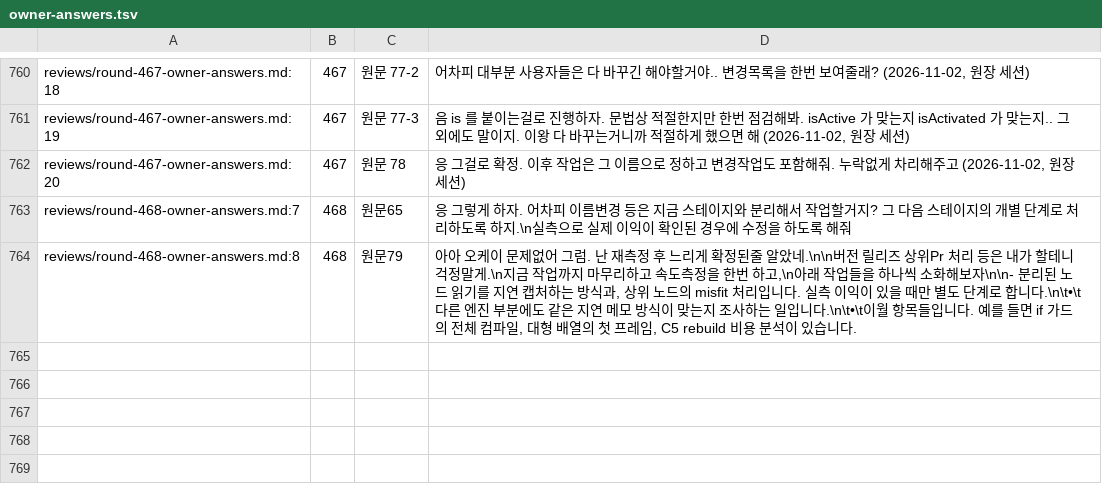
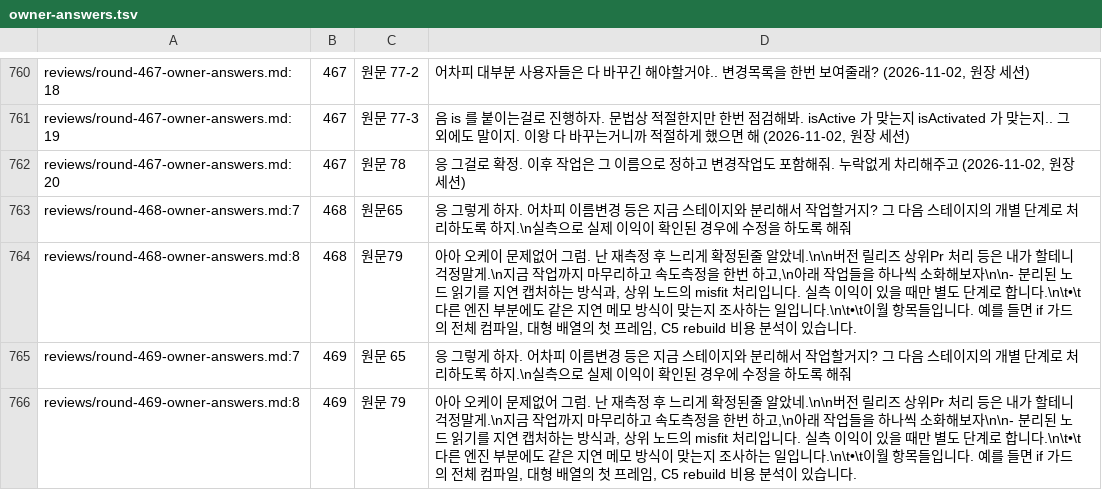
Before and after one commit to vincent-kk/albatrion, a TSV file: packages/canard/schema-form/architecture/ledger/checks/owner-answers.tsv, drawn as a sheet; only a part is shown, gaps mark what is left out.

Commit message:
docs(schema-form): define measured merged routing and child error snapshot contracts

```diff
--- a/packages/canard/schema-form/architecture/ledger/checks/owner-answers.tsv
+++ b/packages/canard/schema-form/architecture/ledger/checks/owner-answers.tsv
@@ -775 +775,3 @@ reviews/round-468-owner-answers.md:7	468	원문65	"응 그렇게 하자. 어차
 reviews/round-468-owner-answers.md:8	468	원문79	"아아 오케이 문제없어 그럼. 난 재측정 후 느리게 확정된줄 알았네.\n\n버전 릴리즈 상위Pr 처리 등은 내가 할테니 걱정말게.\n지금 작업까지 마무리하고 속도측정을 한번 하고,\n아래 작업들을 하나씩 소화해보자\n\n- 분리된 노드 읽기를 지연 캡처하는 방식과, 상위 노드의 misfit 처리입니다. 실측 이익이 있을 때만 별도 단계로 합니다.\n\t•\t다른 엔진 부분에도 같은 지연 메모 방식이 맞는지 조사하는 일입니다.\n\t•\t이월 항목들입니다. 예를 들면 if 가드의 전체 컴파일, 대형 배열의 첫 프레임, C5 rebuild 비용 분석이 있습니다."
+reviews/round-469-owner-answers.md:7	469	원문 65	"응 그렇게 하자. 어차피 이름변경 등은 지금 스테이지와 분리해서 작업할거지? 그 다음 스테이지의 개별 단계로 처리하도록 하지.\n실측으로 실제 이익이 확인된 경우에 수정을 하도록 해줘"
+reviews/round-469-owner-answers.md:8	469	원문 79	"아아 오케이 문제없어 그럼. 난 재측정 후 느리게 확정된줄 알았네.\n\n버전 릴리즈 상위Pr 처리 등은 내가 할테니 걱정말게.\n지금 작업까지 마무리하고 속도측정을 한번 하고,\n아래 작업들을 하나씩 소화해보자\n\n- 분리된 노드 읽기를 지연 캡처하는 방식과, 상위 노드의 misfit 처리입니다. 실측 이익이 있을 때만 별도 단계로 합니다.\n\t•\t다른 엔진 부분에도 같은 지연 메모 방식이 맞는지 조사하는 일입니다.\n\t•\t이월 항목들입니다. 예를 들면 if 가드의 전체 컴파일, 대형 배열의 첫 프레임, C5 rebuild 비용 분석이 있습니다."
```
Also changed, not shown: 12 other files.
